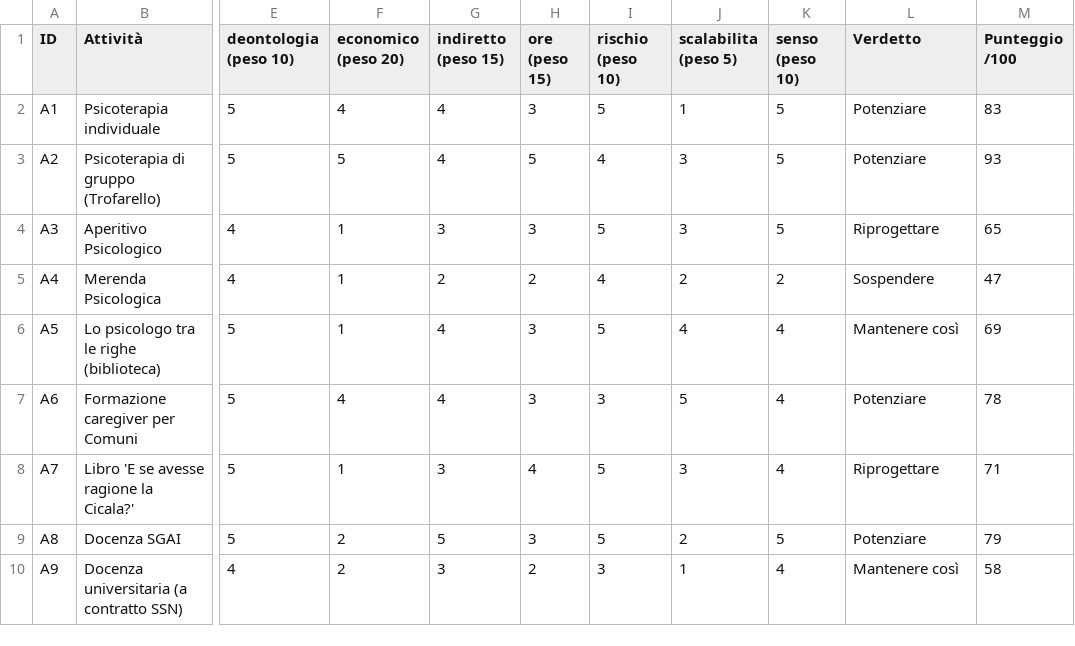
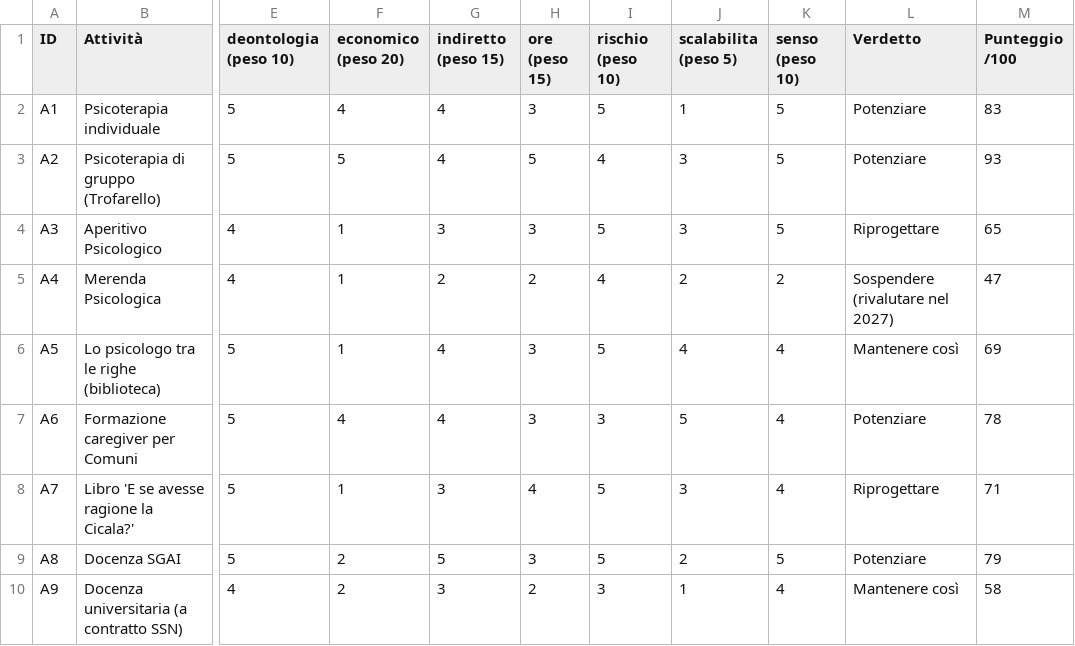
Before and after one commit to PSICOLOGOdeangelis/Libera-professione, a CSV file: piano/02_congruita.csv, drawn as a sheet; only a part is shown, gaps mark what is left out; the diff names each change by its address in the sheet, - before the commit and + after, or states it on an @@ line.

```diff
--- a/piano/02_congruita.csv
+++ b/piano/02_congruita.csv
-L5 (Verdetto): Sospendere
+L5 (Verdetto): Sospendere (rivalutare nel 2027)
```
Also changed, not shown: 3 other files.
